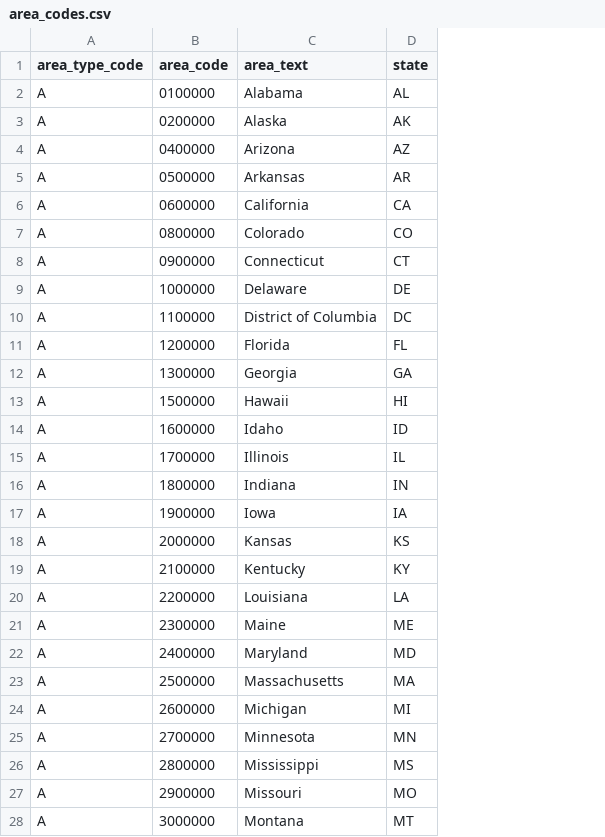
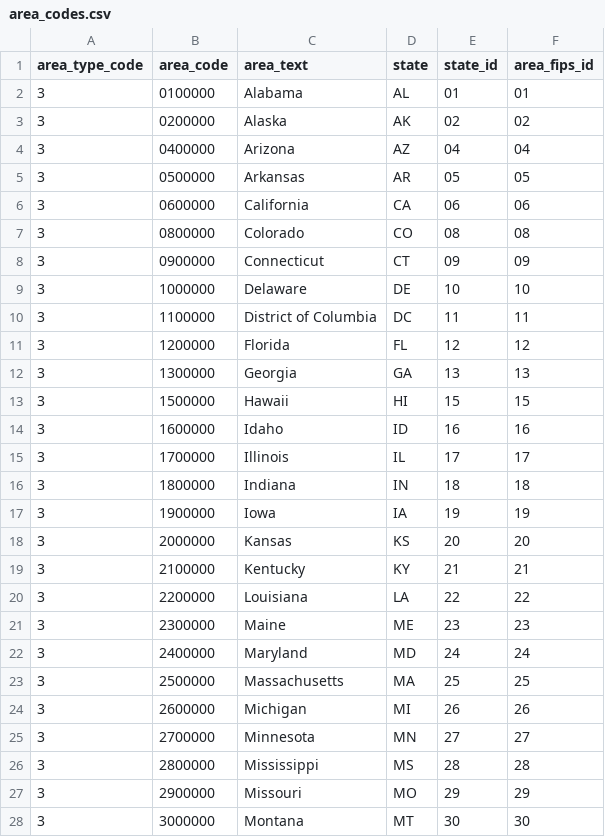
Before and after one commit to eleventhend/automatic_bls, a CSV file: SM/area_codes.csv, drawn as a sheet; only a part is shown; the diff covers the shown part only; the diff names each change by its address in the sheet, - before the commit and + after, or states it on an @@ line.

```diff
--- a/SM/area_codes.csv
+++ b/SM/area_codes.csv
+column E (state_id), rows 2-28: 01 | 02 | 04 | 05 | 06 | 08 | 09 | 10 | 11 | 12 | 13 | 15 | 16 | 17 | 18 | 19 | 20 | 21 | 22 | 23 | 24 | 25 | 26 | 27 | 28 | 29 | 30
+column F (area_fips_id), rows 2-28: 01 | 02 | 04 | 05 | 06 | 08 | 09 | 10 | 11 | 12 | 13 | 15 | 16 | 17 | 18 | 19 | 20 | 21 | 22 | 23 | 24 | 25 | 26 | 27 | 28 | 29 | 30
-A2:A28 (area_type_code): A
+A2:A28 (area_type_code): 3
```
Also changed, not shown: 24 edited cells elsewhere in this file, 3 other files.
